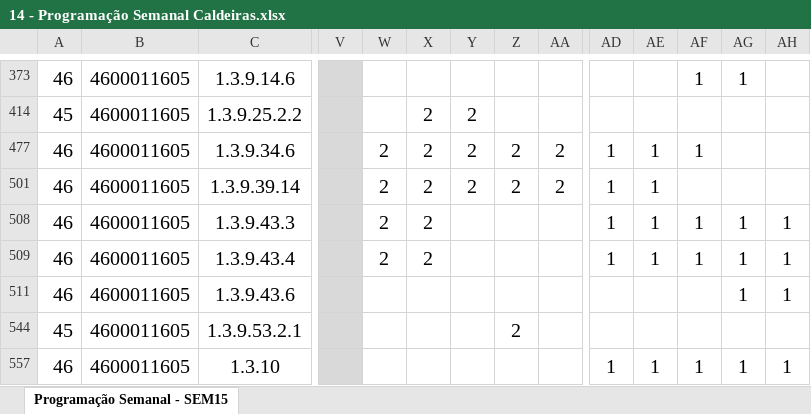
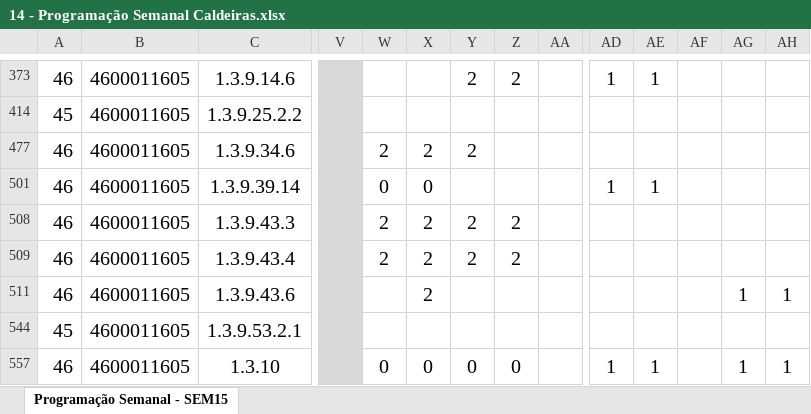
Before and after one commit to lucassnts963/images, an Excel workbook: programacao/14 - Programação Semanal Caldeiras.xlsx, sheet Programação Semanal - SEM15, drawn as a sheet; only a part is shown, gaps mark what is left out; values as stored, in another font and other column widths than the file's, no borders; charts and pictures and conditional formats not drawn; the diff covers the shown part only; the diff names each change by its address in the sheet, - before the commit and + after, or states it on an @@ line.

```diff
--- a/programacao/14 - Programação Semanal Caldeiras.xlsx (sheet Programação Semanal - SEM15)
+++ b/programacao/14 - Programação Semanal Caldeiras.xlsx (sheet Programação Semanal - SEM15)
-Y373: (empty)
+Y373: 2
-Z373: (empty)
+Z373: 2
-AD373: (empty)
+AD373: 1
-AE373: (empty)
+AE373: 1
-AF373: 1
+AF373: (empty)
-AG373: 1
+AG373: (empty)
-X414: 2
+X414: (empty)
-Y414: 2
+Y414: (empty)
-Z477: 2
+Z477: (empty)
-AA477: 2
+AA477: (empty)
-AD477: 1
+AD477: (empty)
-AE477: 1
+AE477: (empty)
-AF477: 1
+AF477: (empty)
-W501: 2
+W501: 0
-X501: 2
+X501: 0
-Y501: 2
+Y501: (empty)
-Z501: 2
+Z501: (empty)
-AA501: 2
+AA501: (empty)
-Y508:Y509: (empty)
+Y508:Y509: 2
-Z508:Z509: (empty)
+Z508:Z509: 2
-AD508:AD509: 1
+AD508:AD509: (empty)
-AE508:AE509: 1
+AE508:AE509: (empty)
-AF508:AF509: 1
+AF508:AF509: (empty)
-AG508:AG509: 1
+AG508:AG509: (empty)
-AH508:AH509: 1
+AH508:AH509: (empty)
-X511: (empty)
+X511: 2
-Z544: 2
+Z544: (empty)
-W557: (empty)
+W557: 0
-X557: (empty)
+X557: 0
-Y557: (empty)
+Y557: 0
-Z557: (empty)
+Z557: 0
-AF557: 1
+AF557: (empty)
```
Also changed, not shown: 1 added row, 1 removed row and 32 edited cells elsewhere in this sheet, 37 other files.
